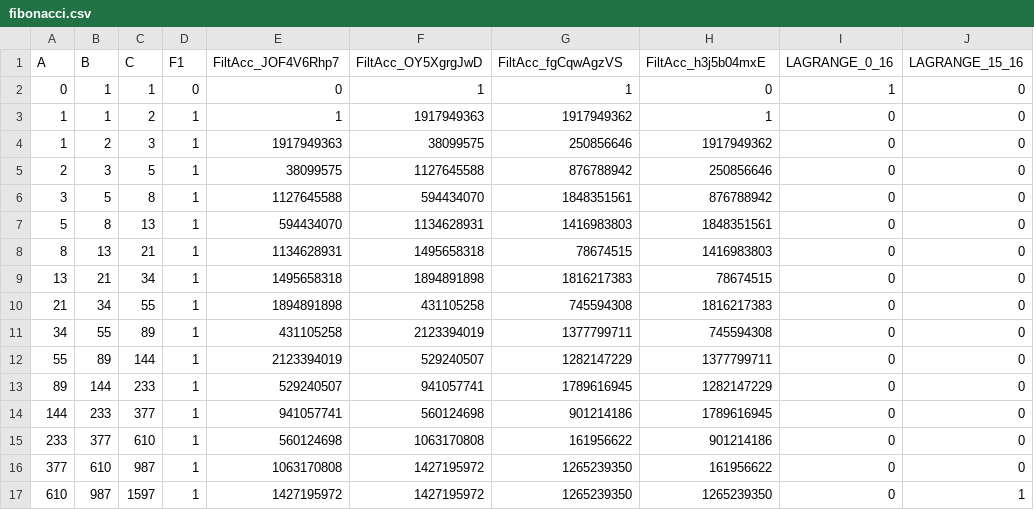
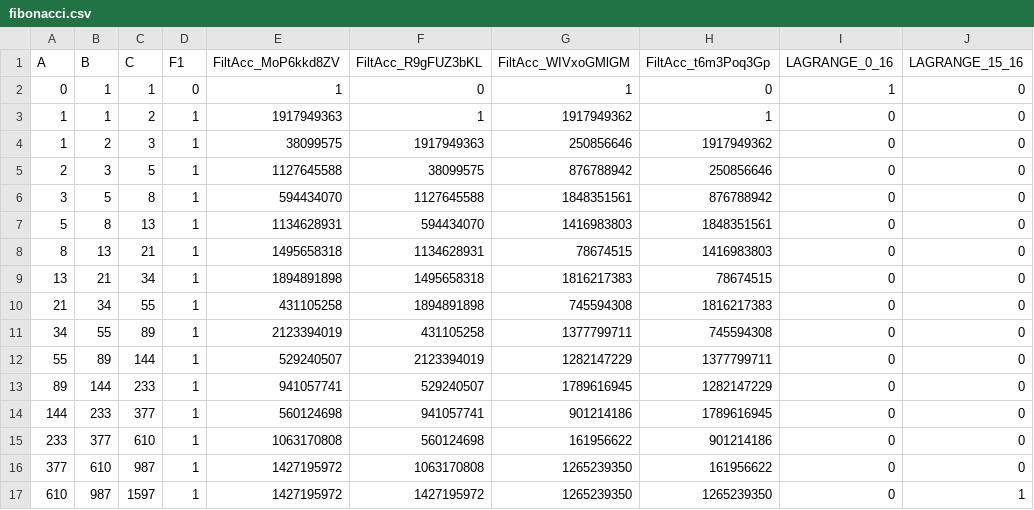
Before and after one commit to Consensys/loom, a CSV file: examples/fibonacci/fibonacci.csv, drawn as a sheet; only a part is shown; the diff names each change by its address in the sheet, - before the commit and + after, or states it on an @@ line.

```diff
--- a/examples/fibonacci/fibonacci.csv
+++ b/examples/fibonacci/fibonacci.csv
-E1: FiltAcc_JOF4V6Rhp7
+E1: FiltAcc_MoP6kkd8ZV
-F1: FiltAcc_OY5XgrgJwD
+F1: FiltAcc_R9gFUZ3bKL
-G1: FiltAcc_fgCqwAgzVS
+G1: FiltAcc_WIVxoGMlGM
-H1: FiltAcc_h3j5b04mxE
+H1: FiltAcc_t6m3Poq3Gp
-E2 (FiltAcc_MoP6kkd8ZV): 0
+E2 (FiltAcc_MoP6kkd8ZV): 1
-F2 (FiltAcc_R9gFUZ3bKL): 1
+F2 (FiltAcc_R9gFUZ3bKL): 0
-E3 (FiltAcc_MoP6kkd8ZV): 1
+E3 (FiltAcc_MoP6kkd8ZV): 1917949363
-F3 (FiltAcc_R9gFUZ3bKL): 1917949363
+F3 (FiltAcc_R9gFUZ3bKL): 1
-E4 (FiltAcc_MoP6kkd8ZV): 1917949363
+E4 (FiltAcc_MoP6kkd8ZV): 38099575
-F4 (FiltAcc_R9gFUZ3bKL): 38099575
+F4 (FiltAcc_R9gFUZ3bKL): 1917949363
-E5 (FiltAcc_MoP6kkd8ZV): 38099575
+E5 (FiltAcc_MoP6kkd8ZV): 1127645588
-F5 (FiltAcc_R9gFUZ3bKL): 1127645588
+F5 (FiltAcc_R9gFUZ3bKL): 38099575
-E6 (FiltAcc_MoP6kkd8ZV): 1127645588
+E6 (FiltAcc_MoP6kkd8ZV): 594434070
-F6 (FiltAcc_R9gFUZ3bKL): 594434070
+F6 (FiltAcc_R9gFUZ3bKL): 1127645588
-E7 (FiltAcc_MoP6kkd8ZV): 594434070
+E7 (FiltAcc_MoP6kkd8ZV): 1134628931
-F7 (FiltAcc_R9gFUZ3bKL): 1134628931
+F7 (FiltAcc_R9gFUZ3bKL): 594434070
-E8 (FiltAcc_MoP6kkd8ZV): 1134628931
+E8 (FiltAcc_MoP6kkd8ZV): 1495658318
-F8 (FiltAcc_R9gFUZ3bKL): 1495658318
+F8 (FiltAcc_R9gFUZ3bKL): 1134628931
-E9 (FiltAcc_MoP6kkd8ZV): 1495658318
+E9 (FiltAcc_MoP6kkd8ZV): 1894891898
-F9 (FiltAcc_R9gFUZ3bKL): 1894891898
+F9 (FiltAcc_R9gFUZ3bKL): 1495658318
-E10 (FiltAcc_MoP6kkd8ZV): 1894891898
+E10 (FiltAcc_MoP6kkd8ZV): 431105258
-F10 (FiltAcc_R9gFUZ3bKL): 431105258
+F10 (FiltAcc_R9gFUZ3bKL): 1894891898
-E11 (FiltAcc_MoP6kkd8ZV): 431105258
+E11 (FiltAcc_MoP6kkd8ZV): 2123394019
-F11 (FiltAcc_R9gFUZ3bKL): 2123394019
+F11 (FiltAcc_R9gFUZ3bKL): 431105258
-E12 (FiltAcc_MoP6kkd8ZV): 2123394019
+E12 (FiltAcc_MoP6kkd8ZV): 529240507
-F12 (FiltAcc_R9gFUZ3bKL): 529240507
+F12 (FiltAcc_R9gFUZ3bKL): 2123394019
-E13 (FiltAcc_MoP6kkd8ZV): 529240507
+E13 (FiltAcc_MoP6kkd8ZV): 941057741
-F13 (FiltAcc_R9gFUZ3bKL): 941057741
+F13 (FiltAcc_R9gFUZ3bKL): 529240507
-E14 (FiltAcc_MoP6kkd8ZV): 941057741
+E14 (FiltAcc_MoP6kkd8ZV): 560124698
-F14 (FiltAcc_R9gFUZ3bKL): 560124698
+F14 (FiltAcc_R9gFUZ3bKL): 941057741
-E15 (FiltAcc_MoP6kkd8ZV): 560124698
+E15 (FiltAcc_MoP6kkd8ZV): 1063170808
-F15 (FiltAcc_R9gFUZ3bKL): 1063170808
+F15 (FiltAcc_R9gFUZ3bKL): 560124698
-E16 (FiltAcc_MoP6kkd8ZV): 1063170808
+E16 (FiltAcc_MoP6kkd8ZV): 1427195972
-F16 (FiltAcc_R9gFUZ3bKL): 1427195972
+F16 (FiltAcc_R9gFUZ3bKL): 1063170808
```
Also changed, not shown: 3 other files.
